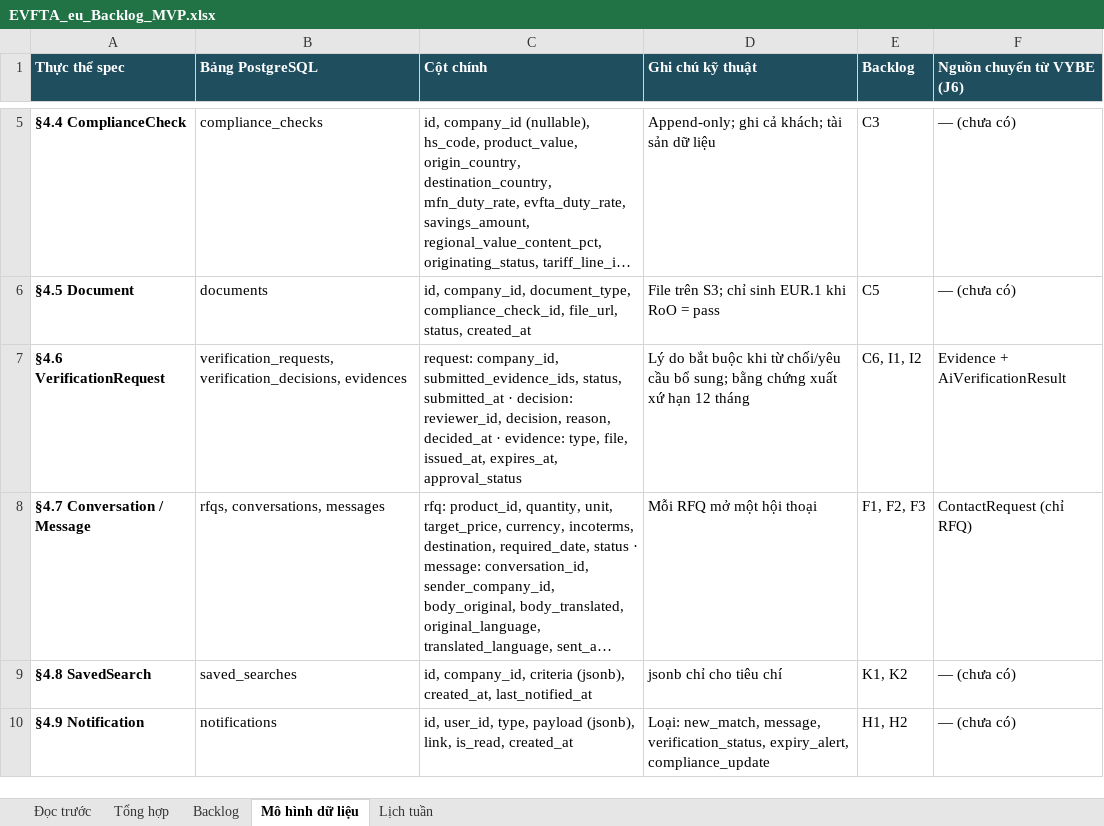
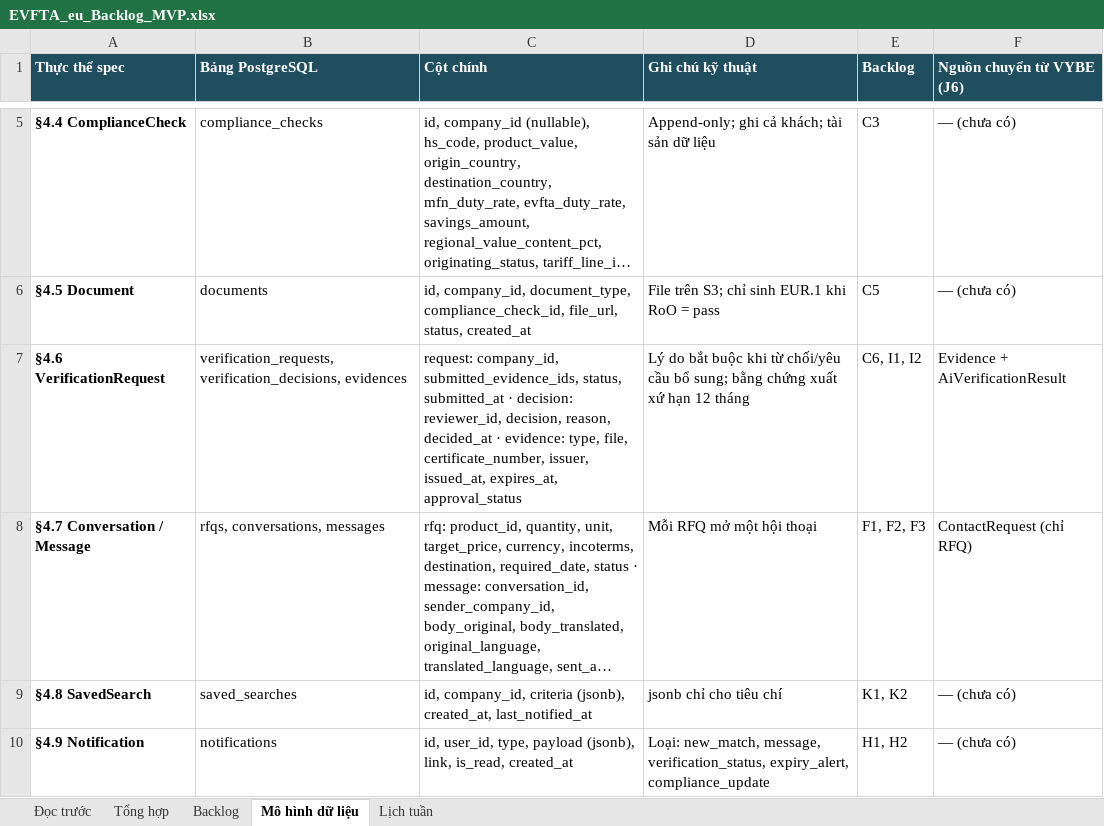
Before and after one commit to Tuanzeebee/VYBE-Trade-EU, an Excel workbook: docs/backlog/EVFTA_eu_Backlog_MVP.xlsx, sheet Mô hình dữ liệu, drawn as a sheet; only a part is shown, gaps mark what is left out; long unchanged cells end in …; values as stored, in another font and other column widths than the file's, no borders; the diff names each change by its address in the sheet, - before the commit and + after, or states it on an @@ line.

```diff
--- a/docs/backlog/EVFTA_eu_Backlog_MVP.xlsx (sheet Mô hình dữ liệu)
+++ b/docs/backlog/EVFTA_eu_Backlog_MVP.xlsx (sheet Mô hình dữ liệu)
-C7 (Cột chính): …type, file, issued_at, expires_at,…
+C7 (Cột chính): …type, file, certificate_number, issuer, issued_at, expires_at,…
```
Also changed, not shown: sheet Backlog, 2 other files.
